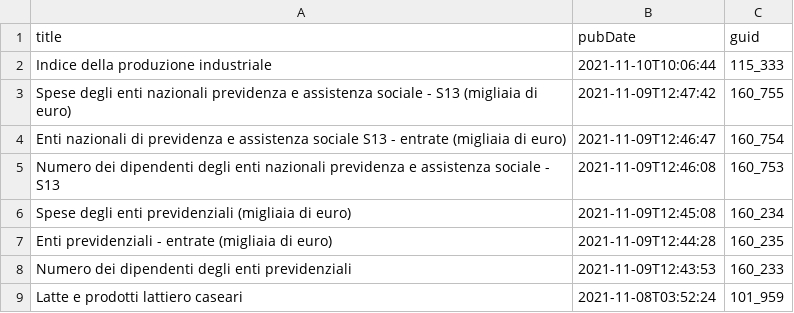
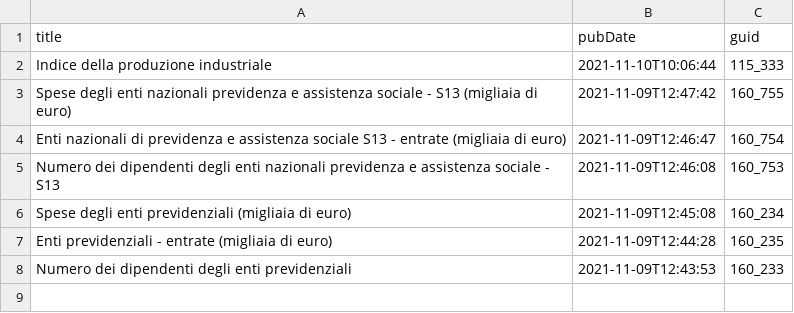
Before and after one commit to ondata/guida-api-istat, a CSV file: risorse/aggiornamenti.csv, drawn as a sheet.

```diff
--- a/risorse/aggiornamenti.csv
+++ b/risorse/aggiornamenti.csv
@@ -8,2 +8 @@ Enti previdenziali - entrate (migliaia di euro),2021-11-09T12:44:28,160_235
 Numero dei dipendenti degli enti previdenziali,2021-11-09T12:43:53,160_233
-Latte e prodotti lattiero caseari,2021-11-08T03:52:24,101_959
```
Also changed, not shown: 1 other file.
